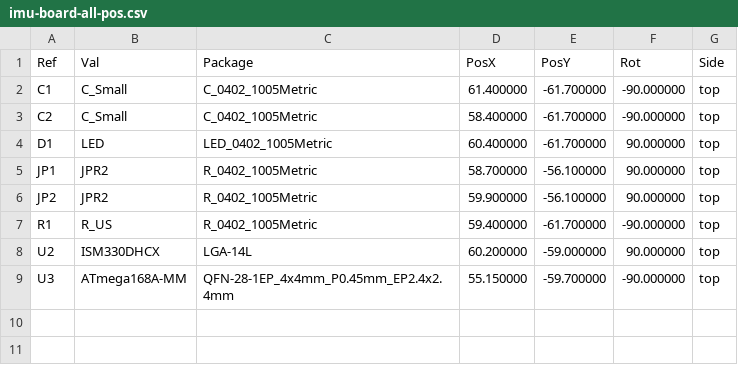
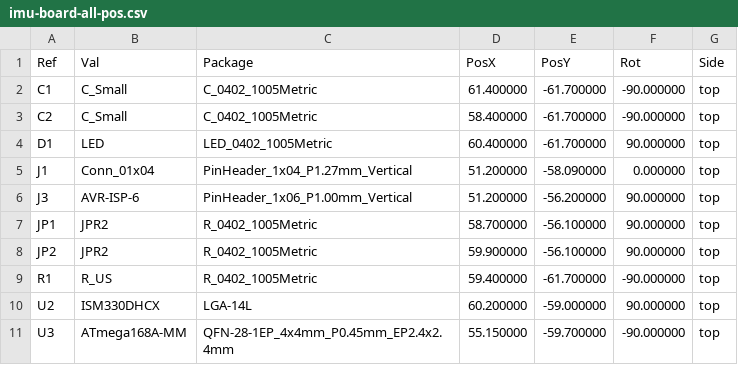
Before and after one commit to eshazen/ninjanirs-imu, a CSV file: KiCAD/imu-board/imu-board-all-pos.csv, drawn as a sheet; the diff names each change by its address in the sheet, - before the commit and + after, or states it on an @@ line.

```diff
--- a/KiCAD/imu-board/imu-board-all-pos.csv
+++ b/KiCAD/imu-board/imu-board-all-pos.csv
+row 5: J1 | Conn_01x04 | PinHeader_1x04_P1.27mm_Vertical | 51.200000 | -58.090000 | 0.000000 | top
+row 6: J3 | AVR-ISP-6 | PinHeader_1x06_P1.00mm_Vertical | 51.200000 | -56.200000 | 90.000000 | top
```
Also changed, not shown: 1 other file.
